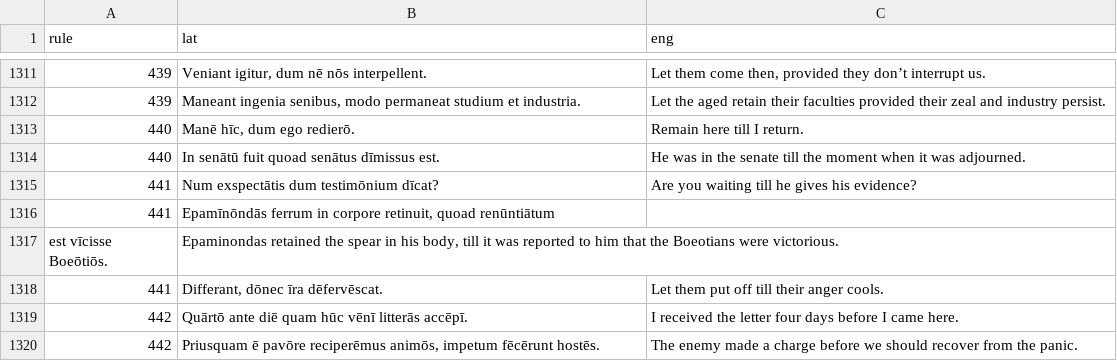
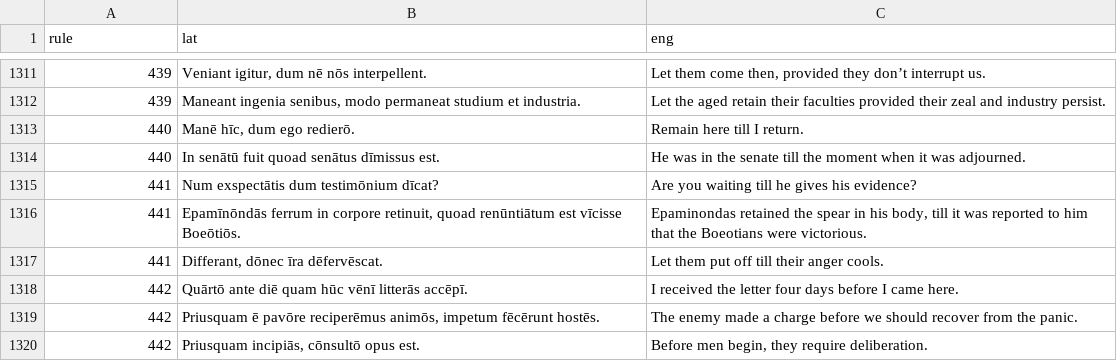
Before and after one commit to FergusJPWalsh/vocabularia, a TSV file: bradleys_arnold_examples.tsv, drawn as a sheet; only a part is shown, gaps mark what is left out; the shorter side is filled out with more unchanged rows; removed rows and columns are numbered as before the commit, all else as after; the diff names each change by its address in the sheet, - before the commit and + after, or states it on an @@ line.

Commit message:
Update bradleys_arnold_examples.tsv

```diff
--- a/bradleys_arnold_examples.tsv
+++ b/bradleys_arnold_examples.tsv
-row 1316: 441 | Epamīnōndās ferrum in corpore retinuit, quoad renūntiātum
-row 1317: est vīcisse Boeōtiōs. | Epaminondas retained the spear in his body, till it was reported to him that the Boeotians were victorious.
+row 1316: 441 | Epamīnōndās ferrum in corpore retinuit, quoad renūntiātum est vīcisse Boeōtiōs. | Epaminondas retained the spear in his body, till it was reported to him that the Boeotians were victorious.
```
